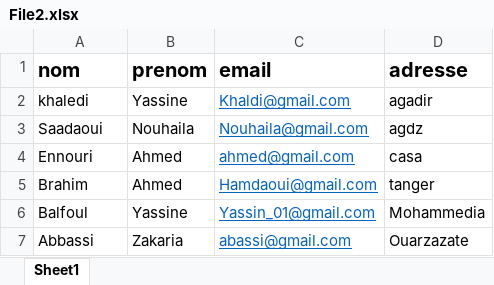
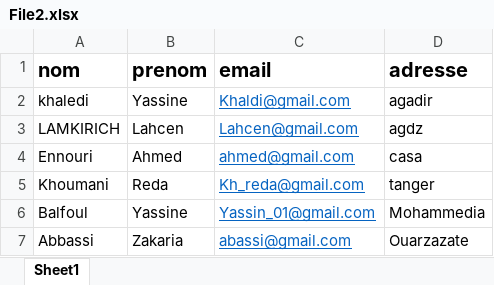
Before and after one commit to LahcenLamkirich/Certificate_generator, an Excel workbook: backend/public/excel/File2.xlsx, sheet Sheet1, drawn as a sheet; values as stored, in another font and other column widths than the file's, no borders; removed rows and columns are numbered as before the commit, all else as after; the diff names each change by its address in the sheet, - before the commit and + after, or states it on an @@ line.

```diff
--- a/backend/public/excel/File2.xlsx (sheet Sheet1)
+++ b/backend/public/excel/File2.xlsx (sheet Sheet1)
-row 3: Saadaoui | Nouhaila | Nouhaila@gmail.com | agdz
+row 3: LAMKIRICH | Lahcen | Lahcen@gmail.com | agdz
-row 5: Brahim | Ahmed | Hamdaoui@gmail.com | tanger
+row 5: Khoumani | Reda | Kh_reda@gmail.com | tanger
```
Also changed, not shown: 1 other file.
